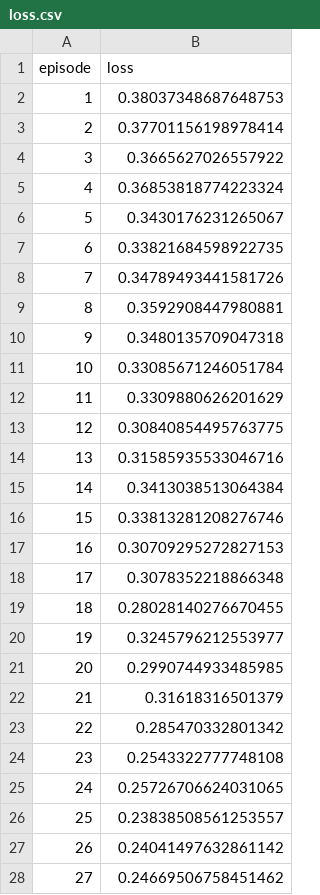
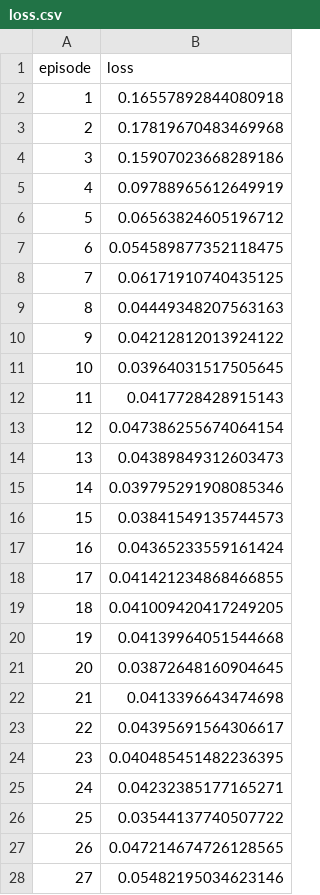
Before and after one commit to jofa974/Snake, a CSV file: loss.csv, drawn as a sheet; only a part is shown; the diff covers the shown part only.

```diff
--- a/loss.csv
+++ b/loss.csv
@@ -1,28 +1,28 @@
 episode,loss
-1,0.38037348687648753
-2,0.37701156198978414
-3,0.3665627026557922
-4,0.36853818774223324
-5,0.3430176231265067
-6,0.33821684598922735
-7,0.34789493441581726
-8,0.3592908447980881
-9,0.3480135709047318
-10,0.33085671246051784
-11,0.3309880626201629
-12,0.30840854495763775
-13,0.31585935533046716
-14,0.3413038513064384
-15,0.33813281208276746
-16,0.30709295272827153
-17,0.3078352218866348
-18,0.28028140276670455
-19,0.3245796212553977
-20,0.2990744933485985
-21,0.31618316501379
-22,0.285470332801342
-23,0.2543322777748108
-24,0.25726706624031065
-25,0.23838508561253557
-26,0.24041497632861142
-27,0.24669506758451462
+1,0.16557892844080918
+2,0.17819670483469968
+3,0.15907023668289186
+4,0.09788965612649919
+5,0.06563824605196712
+6,0.054589877352118475
+7,0.06171910740435125
+8,0.04449348207563163
+9,0.04212812013924122
+10,0.03964031517505645
+11,0.0417728428915143
+12,0.047386255674064154
+13,0.04389849312603473
+14,0.039795291908085346
+15,0.03841549135744573
+16,0.04365233559161424
+17,0.041421234868466855
+18,0.041009420417249205
+19,0.04139964051544668
+20,0.03872648160904645
+21,0.0413396643474698
+22,0.04395691564306617
+23,0.040485451482236395
+24,0.04232385177165271
+25,0.03544137740507722
+26,0.047214674726128565
+27,0.05482195034623146
```
Also changed, not shown: 73 edited cells elsewhere in this file, rewards.csv, 2 other files.
